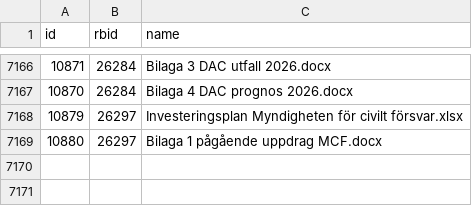
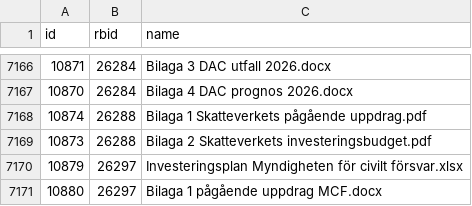
Before and after one commit to civictechsweden/oppna-statsliggaren, a CSV file: attachments.csv, drawn as a sheet; only a part is shown, gaps mark what is left out; the diff names each change by its address in the sheet, - before the commit and + after, or states it on an @@ line.

```diff
--- a/attachments.csv
+++ b/attachments.csv
+row 7168: 10874 | 26288 | Bilaga 1 Skatteverkets pågående uppdrag.pdf
+row 7169: 10873 | 26288 | Bilaga 2 Skatteverkets investeringsbudget.pdf
```
Also changed, not shown: 1 other file.
